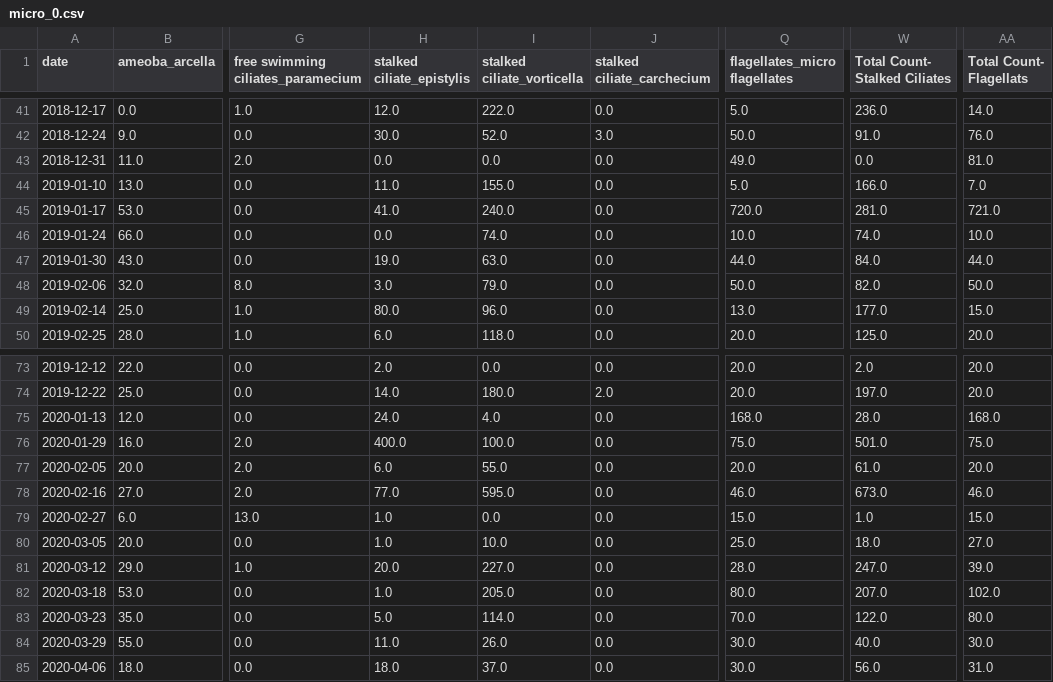
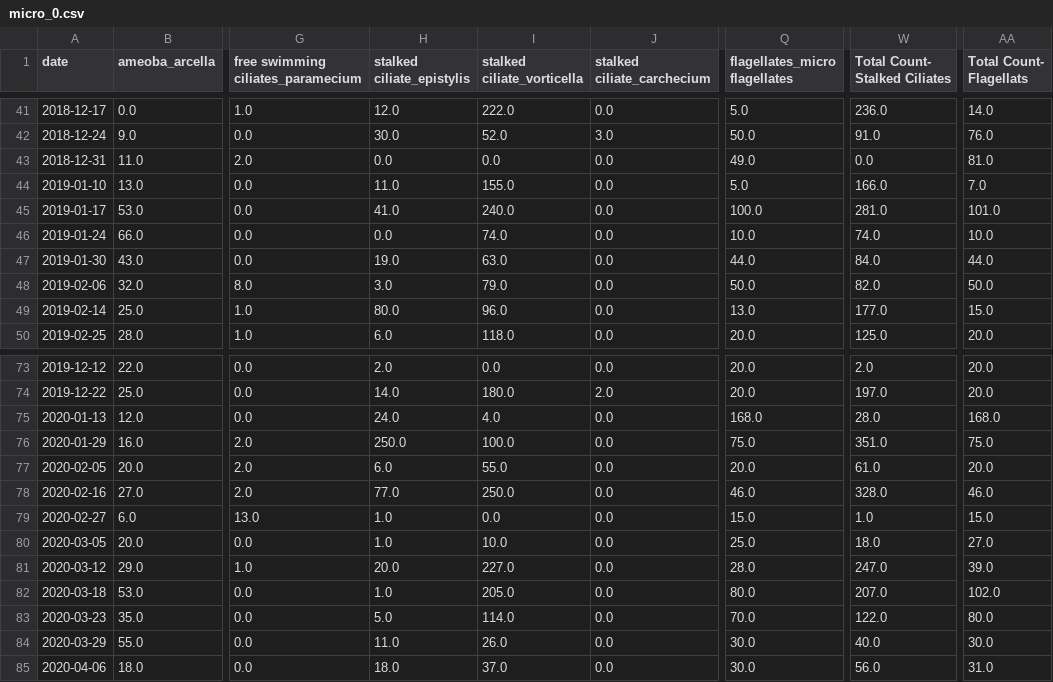
Before and after one commit to efratkohen/Project, a CSV file: clean_tables/micro_0.csv, drawn as a sheet; only a part is shown, gaps mark what is left out; the diff names each change by its address in the sheet, - before the commit and + after, or states it on an @@ line.

```diff
--- a/clean_tables/micro_0.csv
+++ b/clean_tables/micro_0.csv
-Q45 (flagellates_micro flagellates): 720.0
+Q45 (flagellates_micro flagellates): 100.0
-AA45 (Total Count- Flagellats): 721.0
+AA45 (Total Count- Flagellats): 101.0
-H76 (stalked ciliate_epistylis): 400.0
+H76 (stalked ciliate_epistylis): 250.0
-W76 (Total Count- Stalked Ciliates): 501.0
+W76 (Total Count- Stalked Ciliates): 351.0
-I78 (stalked ciliate_vorticella): 595.0
+I78 (stalked ciliate_vorticella): 250.0
-W78 (Total Count- Stalked Ciliates): 673.0
+W78 (Total Count- Stalked Ciliates): 328.0
```
Also changed, not shown: clean_tables/micro_1.csv, clean_tables/micro_3.csv, 2 other files.
